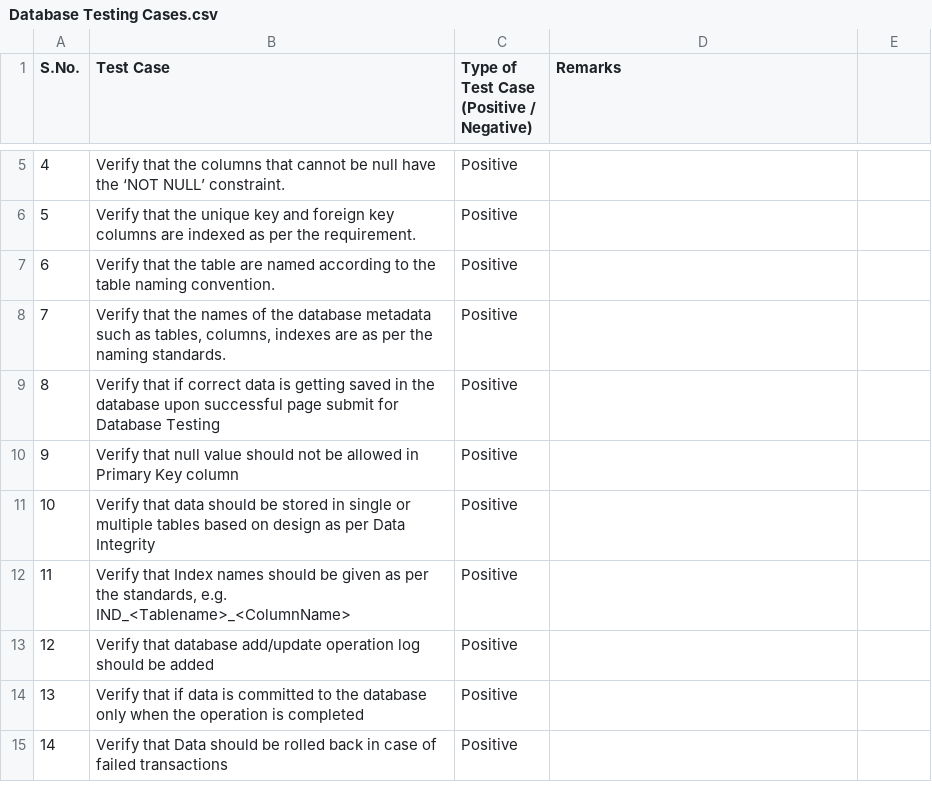
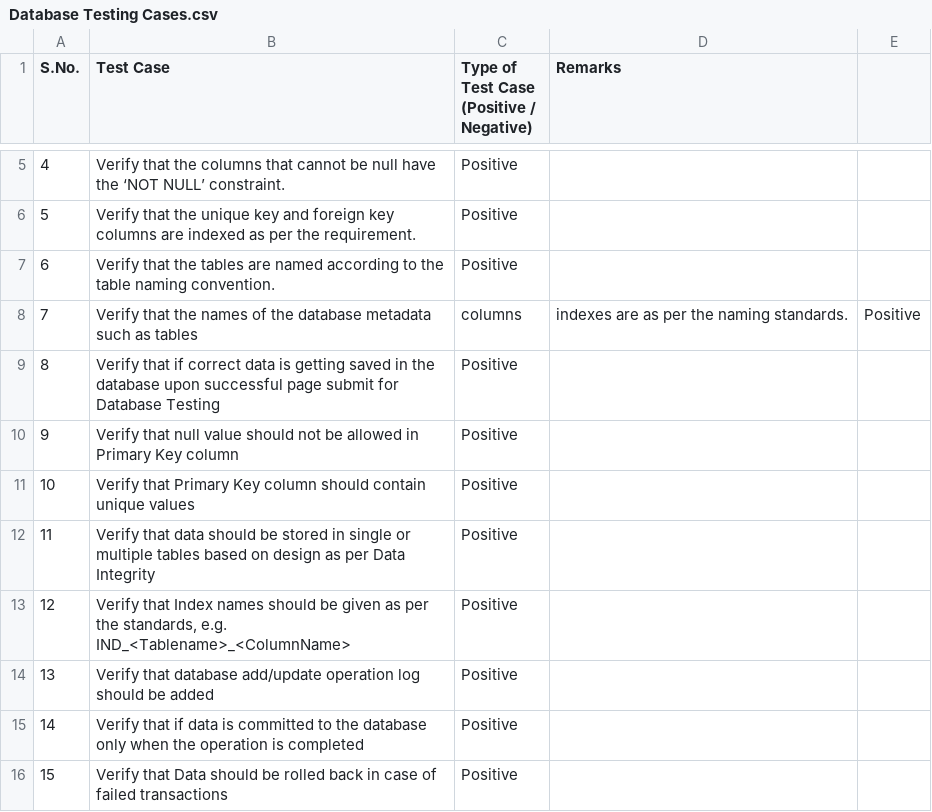
Before and after one commit to LoginRadius/awesome-test-cases-collection, a CSV file: Cases-Collection/Database Testing Cases.csv, drawn as a sheet; only a part is shown, gaps mark what is left out; removed rows and columns are numbered as before the commit, all else as after; the diff names each change by its address in the sheet, - before the commit and + after, or states it on an @@ line.

Commit message:
Update Database Testing Cases.csv

```diff
--- a/Cases-Collection/Database Testing Cases.csv
+++ b/Cases-Collection/Database Testing Cases.csv
-B7 (Test Case): …that the table are named…
+B7 (Test Case): …that the tables are named…
-row 8: 7 | Verify that the names of the database metadata such as tables, columns, indexes are as per the naming standards. | Positive
+row 8: 7 | Verify that the names of the database metadata such as tables | columns | indexes are as per the naming standards. | Positive
+row 11: 10 | Verify that Primary Key column should contain unique values | Positive
@@ column A (S.No.) renumbered from row 12 down @@
```
